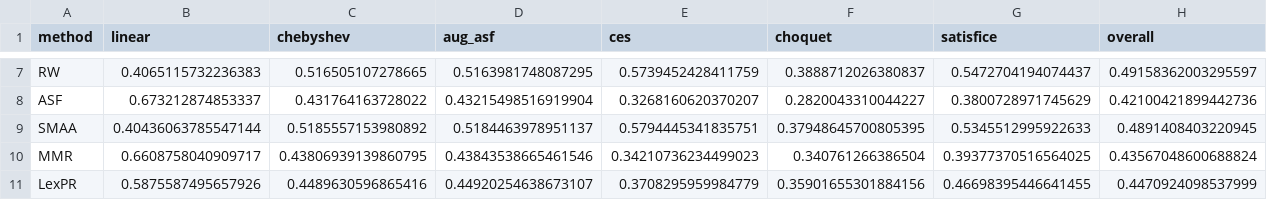
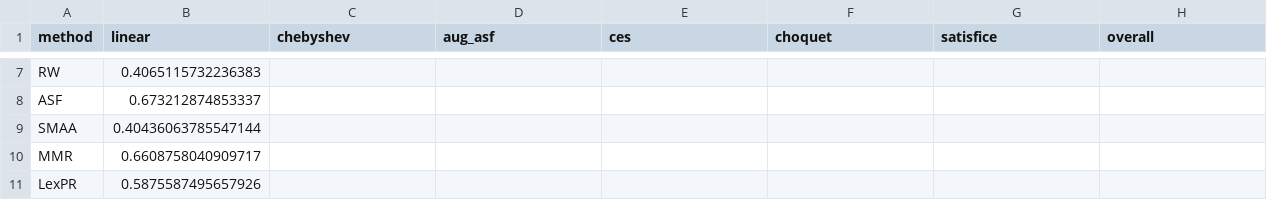
Before and after one commit to MadBezoui/ReLexTail, a CSV file: Experimental/manuscript/generated/tables/per_family_concave_m8.csv, drawn as a sheet; only a part is shown, gaps mark what is left out; the diff covers the shown part only; the diff names each change by its address in the sheet, - before the commit and + after, or states it on an @@ line.

```diff
--- a/Experimental/manuscript/generated/tables/per_family_concave_m8.csv
+++ b/Experimental/manuscript/generated/tables/per_family_concave_m8.csv
-C7 (chebyshev): 0.516505107278665
+C7 (chebyshev): (empty)
-D7 (aug_asf): 0.5163981748087295
+D7 (aug_asf): (empty)
-E7 (ces): 0.5739452428411759
+E7 (ces): (empty)
-F7 (choquet): 0.3888712026380837
+F7 (choquet): (empty)
-G7 (satisfice): 0.5472704194074437
+G7 (satisfice): (empty)
-H7 (overall): 0.49158362003295597
+H7 (overall): (empty)
-C8 (chebyshev): 0.431764163728022
+C8 (chebyshev): (empty)
-D8 (aug_asf): 0.43215498516919904
+D8 (aug_asf): (empty)
-E8 (ces): 0.3268160620370207
+E8 (ces): (empty)
-F8 (choquet): 0.2820043310044227
+F8 (choquet): (empty)
-G8 (satisfice): 0.3800728971745629
+G8 (satisfice): (empty)
-H8 (overall): 0.42100421899442736
+H8 (overall): (empty)
-C9 (chebyshev): 0.5185557153980892
+C9 (chebyshev): (empty)
-D9 (aug_asf): 0.5184463978951137
+D9 (aug_asf): (empty)
-E9 (ces): 0.5794445341835751
+E9 (ces): (empty)
-F9 (choquet): 0.37948645700805395
+F9 (choquet): (empty)
-G9 (satisfice): 0.5345512995922633
+G9 (satisfice): (empty)
-H9 (overall): 0.4891408403220945
+H9 (overall): (empty)
-C10 (chebyshev): 0.43806939139860795
+C10 (chebyshev): (empty)
-D10 (aug_asf): 0.43843538665461546
+D10 (aug_asf): (empty)
-E10 (ces): 0.34210736234499023
+E10 (ces): (empty)
-F10 (choquet): 0.340761266386504
+F10 (choquet): (empty)
-G10 (satisfice): 0.39377370516564025
+G10 (satisfice): (empty)
-H10 (overall): 0.43567048600688824
+H10 (overall): (empty)
-C11 (chebyshev): 0.4489630596865416
+C11 (chebyshev): (empty)
-D11 (aug_asf): 0.44920254638673107
+D11 (aug_asf): (empty)
-E11 (ces): 0.3708295959984779
+E11 (ces): (empty)
-F11 (choquet): 0.35901655301884156
+F11 (choquet): (empty)
-G11 (satisfice): 0.46698395446641455
+G11 (satisfice): (empty)
-H11 (overall): 0.4470924098537999
+H11 (overall): (empty)
```
Also changed, not shown: 48 edited cells elsewhere in this file, Experimental/manuscript/generated/tables/ablation_concave_m8_observations.csv, Experimental/manuscript/generated/tables/benchmark_raw.csv, 27 other files.
